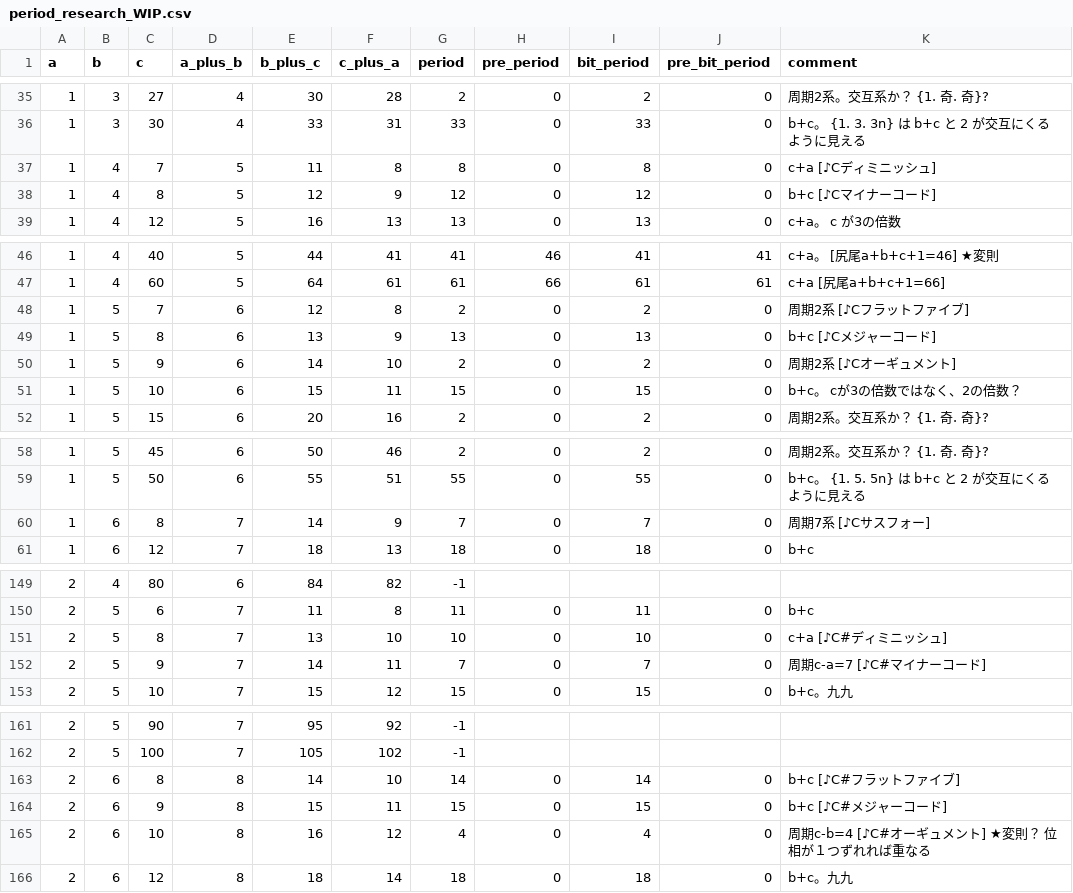
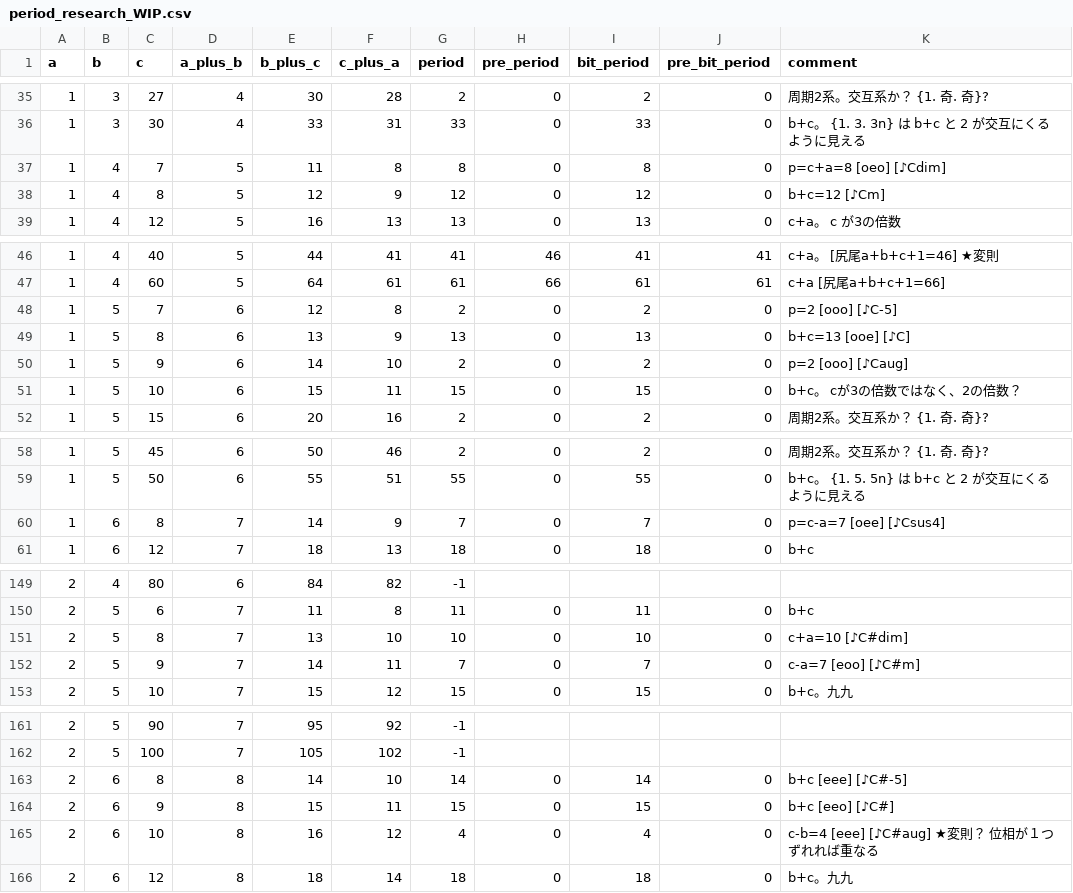
Before and after one commit to muzudho/O31game, a CSV file: me/artifacts/period_research_WIP.csv, drawn as a sheet; only a part is shown, gaps mark what is left out; the diff covers the shown part only.

```diff
--- a/me/artifacts/period_research_WIP.csv
+++ b/me/artifacts/period_research_WIP.csv
@@ -36,4 +36,4 @@ a,b,c,a_plus_b,b_plus_c,c_plus_a,period,pre_period,bit_period,pre_bit_period,com
 1,3,30,4,33,31,33,0,33,0,"b+c。 {1. 3. 3n} は b+c と 2 が交互にくるように見える"
-1,4,7,5,11,8,8,0,8,0,"c+a [♪Cディミニッシュ]"
-1,4,8,5,12,9,12,0,12,0,"b+c [♪Cマイナーコード]"
+1,4,7,5,11,8,8,0,8,0,"p=c+a=8 [oeo] [♪Cdim]"
+1,4,8,5,12,9,12,0,12,0,"b+c=12 [♪Cm]"
 1,4,12,5,16,13,13,0,13,0,"c+a。 c が3の倍数"
@@ -47,5 +47,5 @@ a,b,c,a_plus_b,b_plus_c,c_plus_a,period,pre_period,bit_period,pre_bit_period,com
 1,4,60,5,64,61,61,66,61,61,"c+a [尻尾a+b+c+1=66]"
-1,5,7,6,12,8,2,0,2,0,"周期2系 [♪Cフラットファイブ]"
-1,5,8,6,13,9,13,0,13,0,"b+c [♪Cメジャーコード]"
-1,5,9,6,14,10,2,0,2,0,"周期2系 [♪Cオーギュメント]"
+1,5,7,6,12,8,2,0,2,0,"p=2 [ooo] [♪C-5]"
+1,5,8,6,13,9,13,0,13,0,"b+c=13 [ooe] [♪C]"
+1,5,9,6,14,10,2,0,2,0,"p=2 [ooo] [♪Caug]"
 1,5,10,6,15,11,15,0,15,0,"b+c。 cが3の倍数ではなく、2の倍数？"
@@ -59,3 +59,3 @@ a,b,c,a_plus_b,b_plus_c,c_plus_a,period,pre_period,bit_period,pre_bit_period,com
 1,5,50,6,55,51,55,0,55,0,"b+c。 {1. 5. 5n} は b+c と 2 が交互にくるように見える"
-1,6,8,7,14,9,7,0,7,0,"周期7系 [♪Cサスフォー]"
+1,6,8,7,14,9,7,0,7,0,"p=c-a=7 [oee] [♪Csus4]"
 1,6,12,7,18,13,18,0,18,0,"b+c"
@@ -150,4 +150,4 @@ a,b,c,a_plus_b,b_plus_c,c_plus_a,period,pre_period,bit_period,pre_bit_period,com
 2,5,6,7,11,8,11,0,11,0,"b+c"
-2,5,8,7,13,10,10,0,10,0,"c+a [♪C#ディミニッシュ]"
-2,5,9,7,14,11,7,0,7,0,"周期c-a=7 [♪C#マイナーコード]"
+2,5,8,7,13,10,10,0,10,0,"c+a=10 [♪C#dim]"
+2,5,9,7,14,11,7,0,7,0,"c-a=7 [eoo] [♪C#m]"
 2,5,10,7,15,12,15,0,15,0,"b+c。九九"
@@ -162,5 +162,5 @@ a,b,c,a_plus_b,b_plus_c,c_plus_a,period,pre_period,bit_period,pre_bit_period,com
 2,5,100,7,105,102,-1
-2,6,8,8,14,10,14,0,14,0,"b+c [♪C#フラットファイブ]"
-2,6,9,8,15,11,15,0,15,0,"b+c [♪C#メジャーコード]"
-2,6,10,8,16,12,4,0,4,0,"周期c-b=4 [♪C#オーギュメント] ★変則？ 位相が１つずれれば重なる"
+2,6,8,8,14,10,14,0,14,0,"b+c [eee] [♪C#-5]"
+2,6,9,8,15,11,15,0,15,0,"b+c [eeo] [♪C#]"
+2,6,10,8,16,12,4,0,4,0,"c-b=4 [eee] [♪C#aug] ★変則？ 位相が１つずれれば重なる"
 2,6,12,8,18,14,18,0,18,0,"b+c。九九"
```
Also changed, not shown: 1 edited cell elsewhere in this file, 3 other files.
